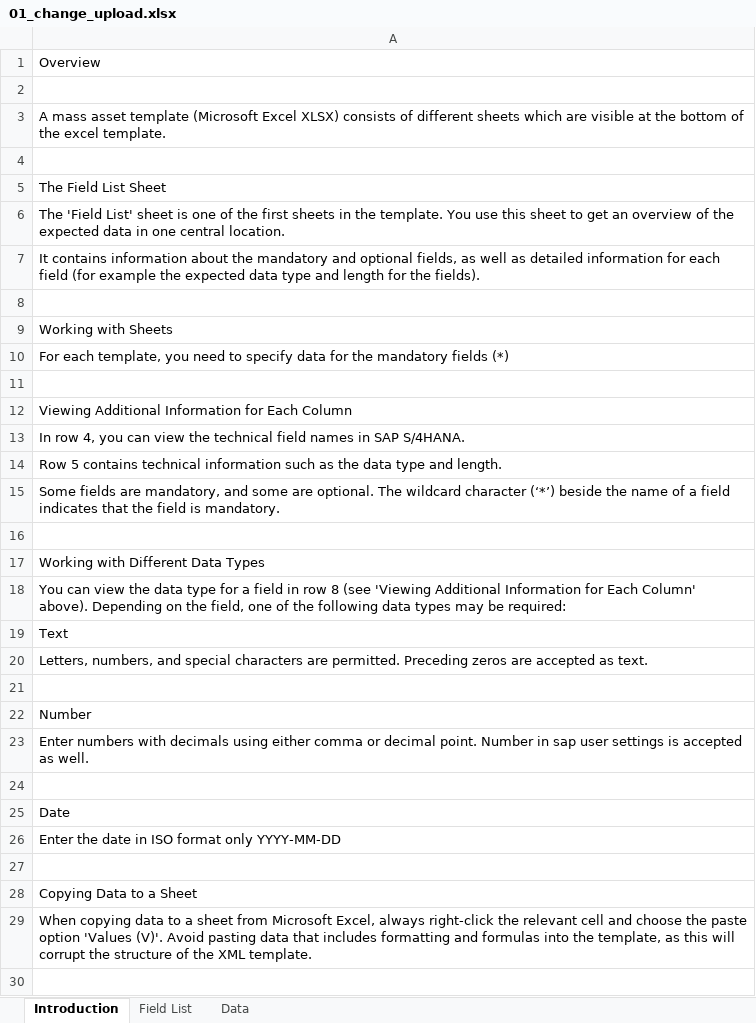
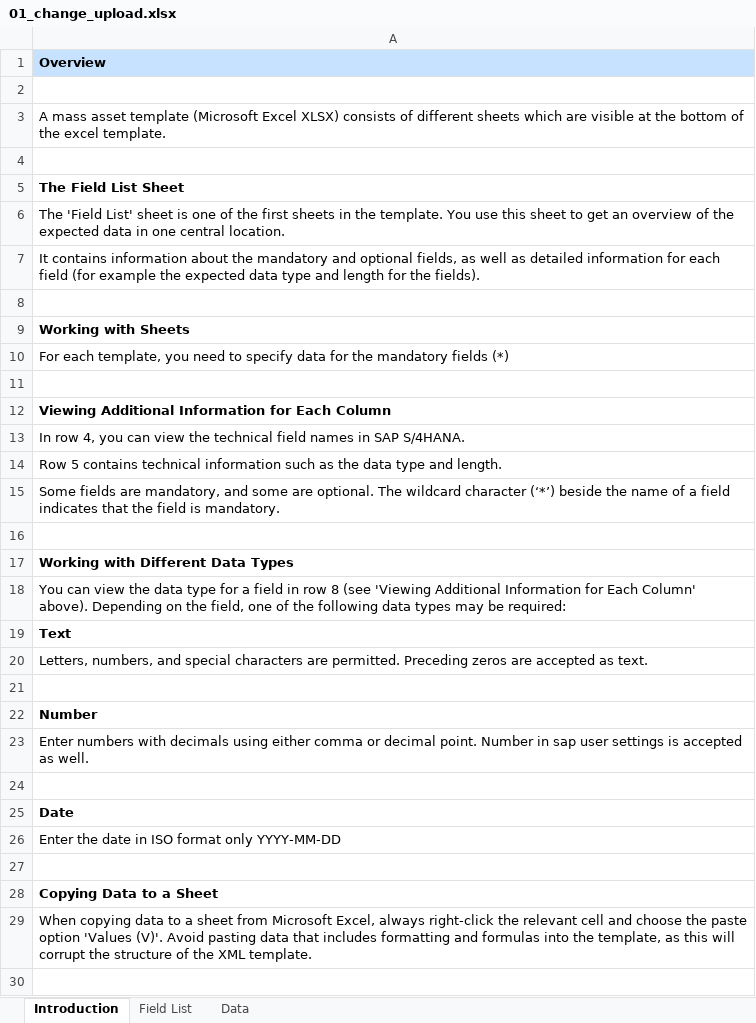
Before and after one commit to mrcsaszkow/mpa_files, an Excel workbook: 01_change_upload.xlsx, sheet Introduction, drawn as a sheet; only a part is shown; values as stored, in another font and other column widths than the file's, no borders; the diff covers the shown part only; the diff names each change by its address in the sheet, - before the commit and + after, or states it on an @@ line.

```diff
--- a/01_change_upload.xlsx (sheet Introduction)
+++ b/01_change_upload.xlsx (sheet Introduction)
@@ A1 bold: off → on, fill: none → #C6E2FF @@
-A5 bold: off
+A5 bold: on
-A9 bold: off
+A9 bold: on
-A12 bold: off
+A12 bold: on
-A17 bold: off
+A17 bold: on
-A19 bold: off
+A19 bold: on
-A22 bold: off
+A22 bold: on
-A25 bold: off
+A25 bold: on
-A28 bold: off
+A28 bold: on
```
Also changed, not shown: cell formats elsewhere in this sheet, sheet Data, sheet Field List.
